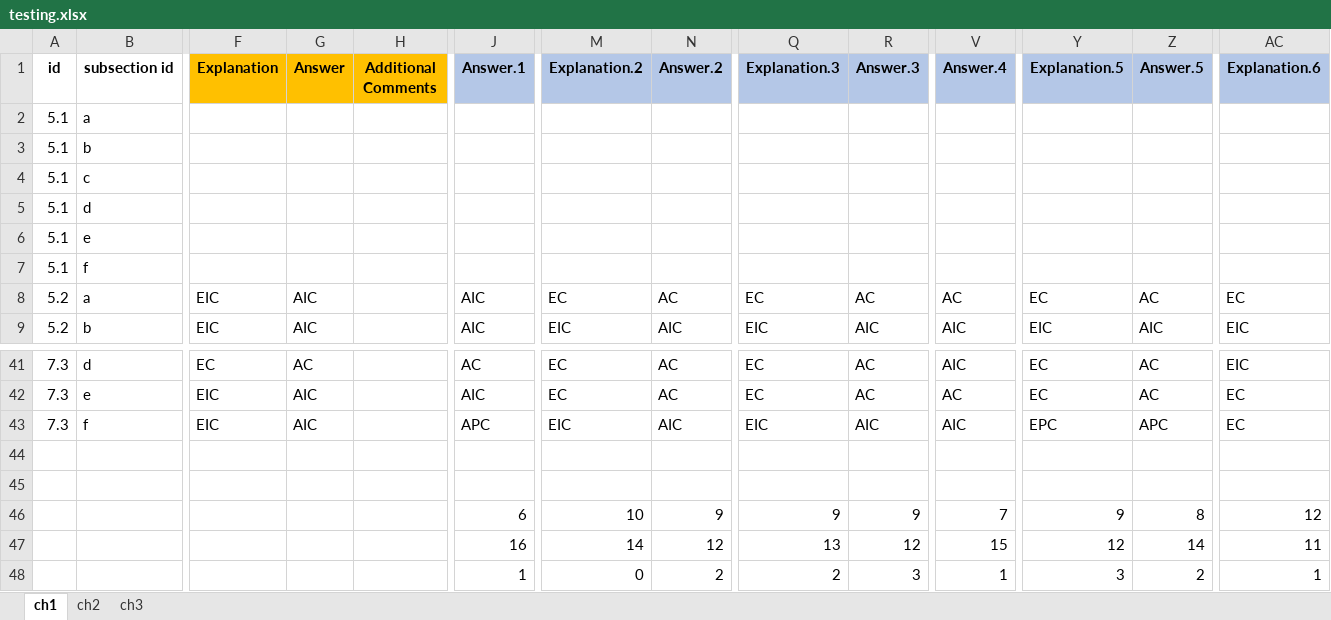
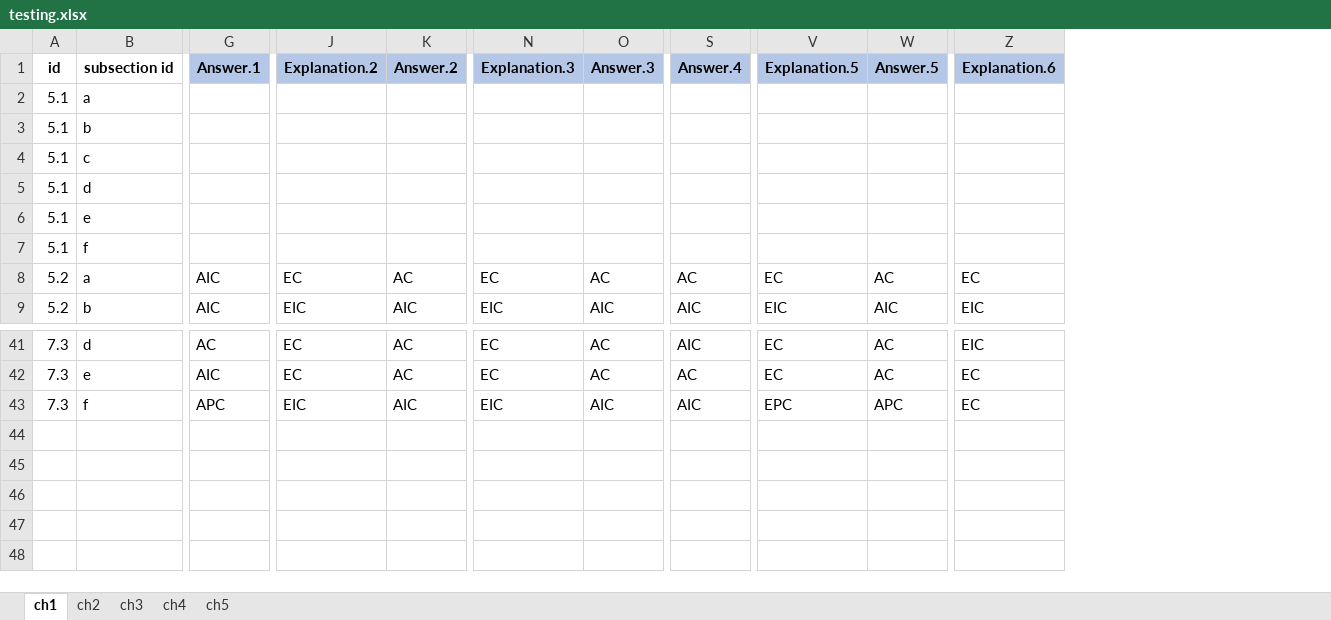
Before and after one commit to sajedjalil/ChatGPT-Software-Testing-Study, an Excel workbook: dataset/testing.xlsx, sheet ch1, drawn as a sheet; only a part is shown, gaps mark what is left out; values as stored, in another font and other column widths than the file's, no borders; rows hold the shown columns only; the diff names each change by its address in the sheet, - before the commit and + after, or states it on an @@ line.

```diff
--- a/dataset/testing.xlsx (sheet ch1)
+++ b/dataset/testing.xlsx (sheet ch1)
+sheet tab: ch4
+sheet tab: ch5
-column F (Explanation), rows 8-9: EIC | EIC; rows 41-43: EC | EIC | EIC
-column G (Answer), rows 8-9: AIC | AIC; rows 41-43: AC | AIC | AIC
-column H (Additional Comments), empty
-row 44: (empty)
-row 45: (empty)
-row 46:  |  |  |  |  | 6 | 10 | 9 | 9 | 9 | 7 | 9 | 8 | 12
-row 47:  |  |  |  |  | 16 | 14 | 12 | 13 | 12 | 15 | 12 | 14 | 11
-row 48:  |  |  |  |  | 1 | 0 | 2 | 2 | 3 | 1 | 3 | 2 | 1
```
Also changed, not shown: sheet ch2, sheet ch3, dataset/Analysis.xlsx, dataset/confidence.xlsx.
